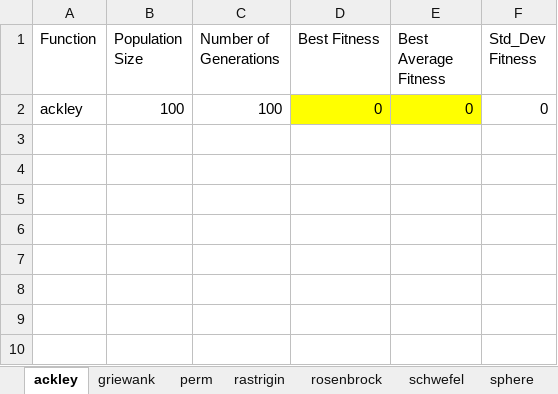
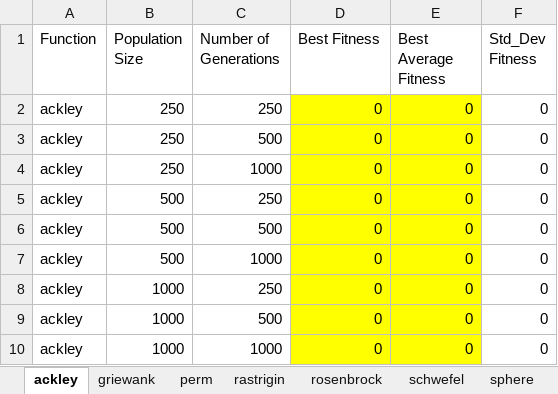
Before and after one commit to SilaEsme/HeuristicAlgorithmsComparison, an Excel workbook: gwo_results.xlsx, sheet ackley, drawn as a sheet; values as stored, in another font and other column widths than the file's, no borders; the diff names each change by its address in the sheet, - before the commit and + after, or states it on an @@ line.

```diff
--- a/gwo_results.xlsx (sheet ackley)
+++ b/gwo_results.xlsx (sheet ackley)
-B2 (Population Size): 100
+B2 (Population Size): 250
-C2 (Number of Generations): 100
+C2 (Number of Generations): 250
+row 3: ackley | 250 | 500 | 0 | 0 | 0
+row 4: ackley | 250 | 1000 | 0 | 0 | 0
+row 5: ackley | 500 | 250 | 0 | 0 | 0
+row 6: ackley | 500 | 500 | 0 | 0 | 0
+row 7: ackley | 500 | 1000 | 0 | 0 | 0
+row 8: ackley | 1000 | 250 | 0 | 0 | 0
+row 9: ackley | 1000 | 500 | 0 | 0 | 0
+row 10: ackley | 1000 | 1000 | 0 | 0 | 0
```
Also changed, not shown: sheet zakharov, sheet perm, sheet sphere, sheet griewank, sheet schwefel, sheet rastrigin, 1 more sheet, other sheet tabs, ga_results.xlsx, 5 other files.
